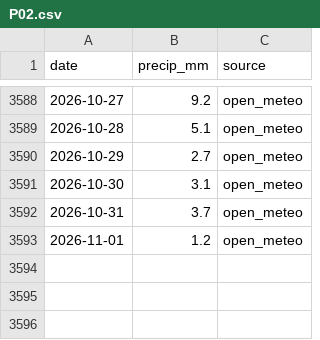
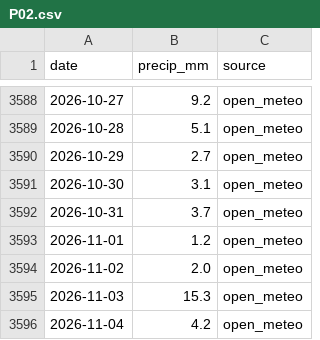
Before and after one commit to virgiljunioradoleyine-stack/OLAG_GRC, a CSV file: data/rainfall/P02.csv, drawn as a sheet; only a part is shown, gaps mark what is left out; the diff names each change by its address in the sheet, - before the commit and + after, or states it on an @@ line.

```diff
--- a/data/rainfall/P02.csv
+++ b/data/rainfall/P02.csv
+row 3594: 2026-11-02 | 2.0 | open_meteo
+row 3595: 2026-11-03 | 15.3 | open_meteo
+row 3596: 2026-11-04 | 4.2 | open_meteo
```
Also changed, not shown: data/observations/observations.csv, data/rainfall/P01.csv, 13 other files.
